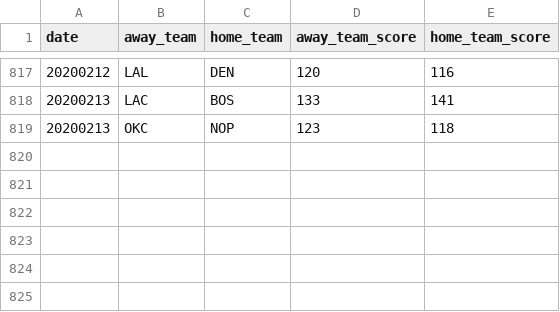
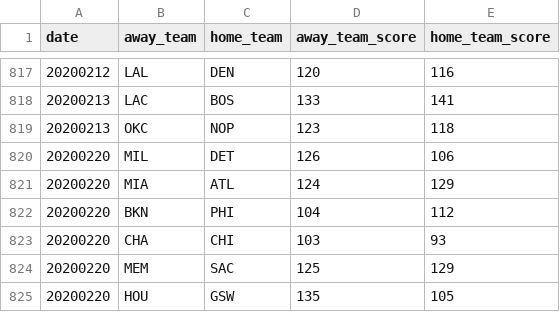
Before and after one commit to shawenyao/Who-is-number-1, a CSV file: data/nba_2019-2020.csv, drawn as a sheet; only a part is shown, gaps mark what is left out.

Commit message:
Update nba_2019-2020.csv

```diff
--- a/data/nba_2019-2020.csv
+++ b/data/nba_2019-2020.csv
@@ -819 +819,7 @@ date,away_team,home_team,away_team_score,home_team_score
 20200213,OKC,NOP,123,118
+20200220,MIL,DET,126,106
+20200220,MIA,ATL,124,129
+20200220,BKN,PHI,104,112
+20200220,CHA,CHI,103,93
+20200220,MEM,SAC,125,129
+20200220,HOU,GSW,135,105
```
